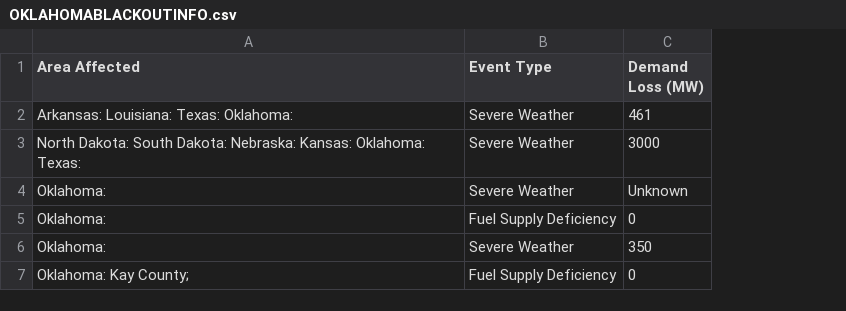
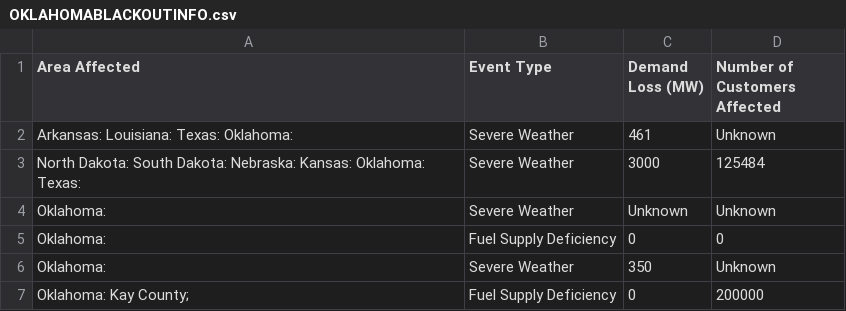
Before and after one commit to kconcepcion/Texas-ERCOT-Power-Grid, a CSV file: OKLAHOMABLACKOUTINFO.csv, drawn as a sheet; the diff names each change by its address in the sheet, - before the commit and + after, or states it on an @@ line.

```diff
--- a/OKLAHOMABLACKOUTINFO.csv
+++ b/OKLAHOMABLACKOUTINFO.csv
+column D (Number of Customers Affected), rows 2-7: Unknown | 125484 | Unknown | 0 | Unknown | 200000
```
Also changed, not shown: TEXASBLACKOUTINFO.csv, 1 other file.
